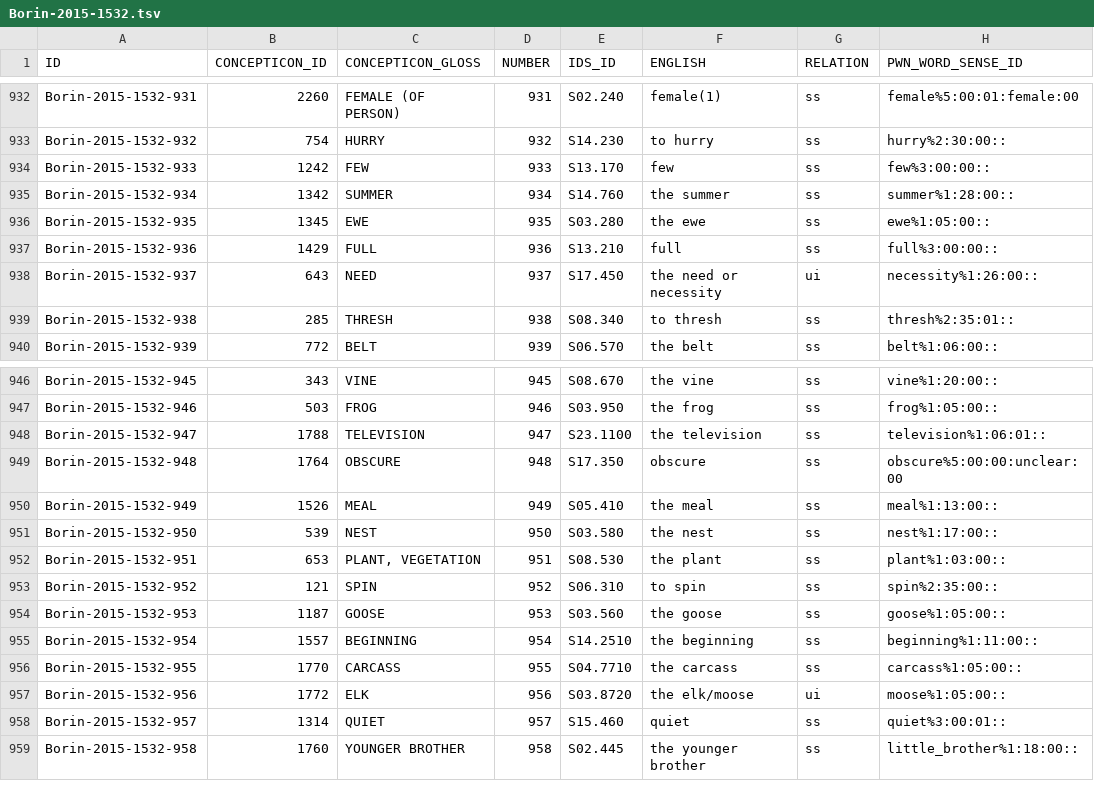
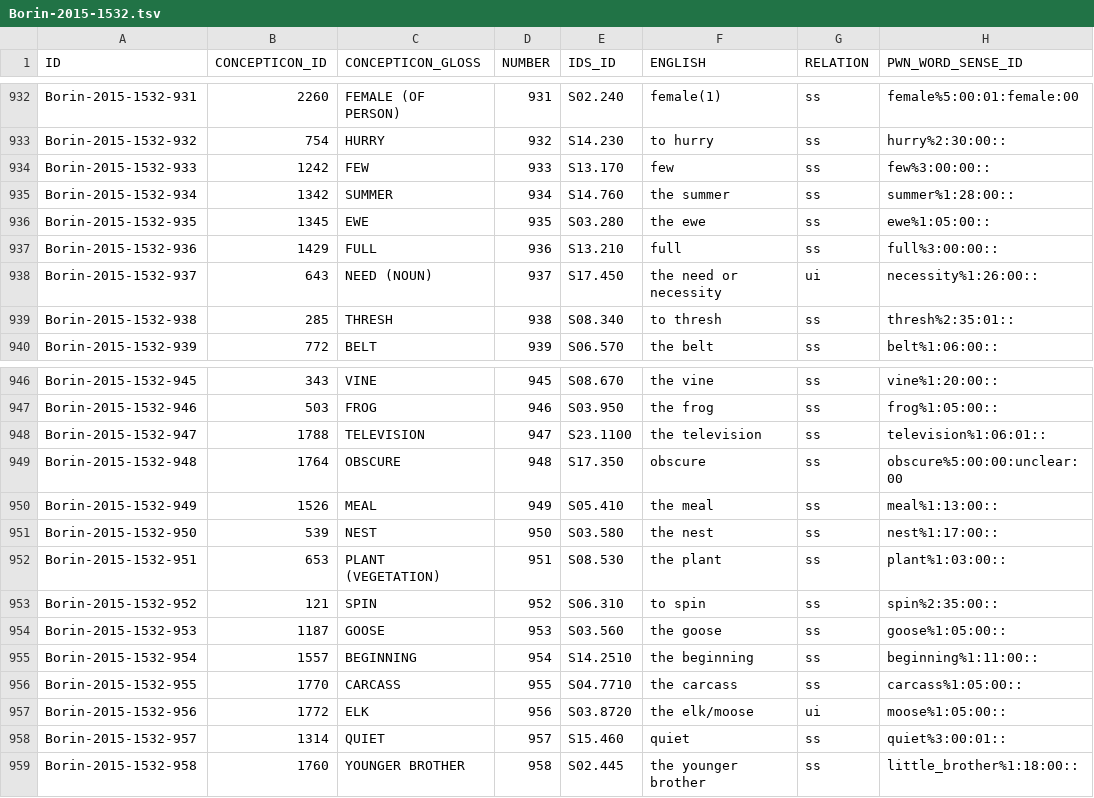
Before and after one commit to concepticon/concepticon-data, a TSV file: concepticondata/conceptlists/Borin-2015-1532.tsv, drawn as a sheet; only a part is shown, gaps mark what is left out; the diff names each change by its address in the sheet, - before the commit and + after, or states it on an @@ line.

```diff
--- a/concepticondata/conceptlists/Borin-2015-1532.tsv
+++ b/concepticondata/conceptlists/Borin-2015-1532.tsv
-C938 (CONCEPTICON_GLOSS): NEED
+C938 (CONCEPTICON_GLOSS): NEED (NOUN)
-C952 (CONCEPTICON_GLOSS): PLANT, VEGETATION
+C952 (CONCEPTICON_GLOSS): PLANT (VEGETATION)
```
Also changed, not shown: concepticondata/conceptlists/Beaufils-2015-18.tsv, concepticondata/conceptlists/Bulakh-2013-870.tsv, 7 other files.
